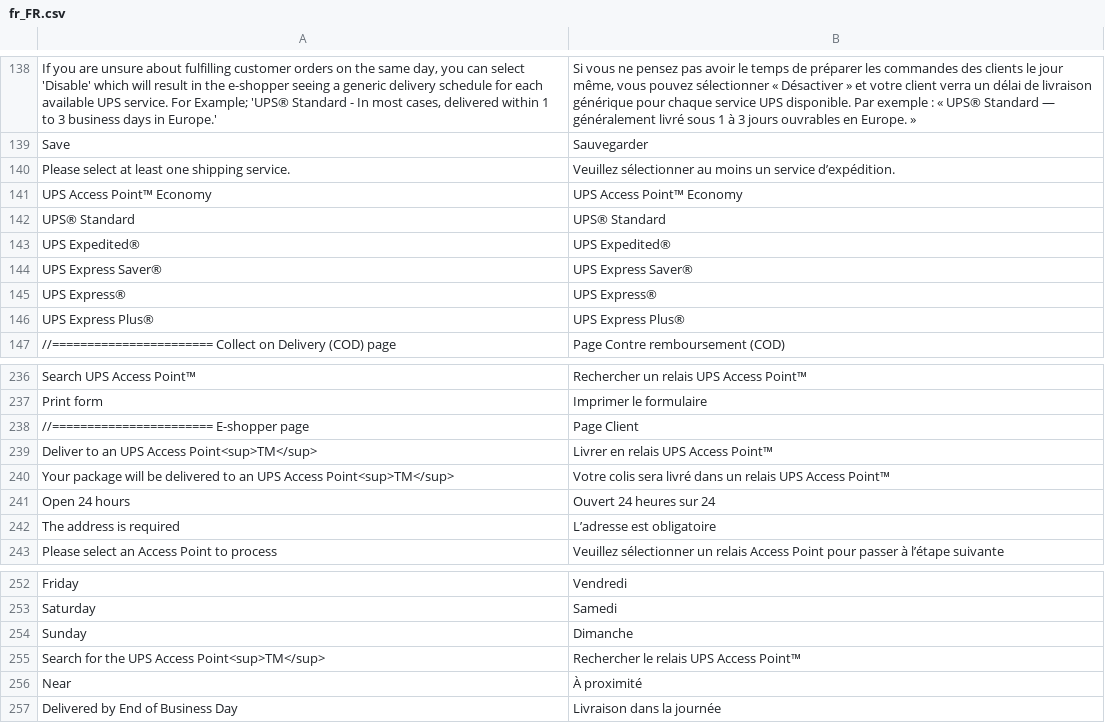
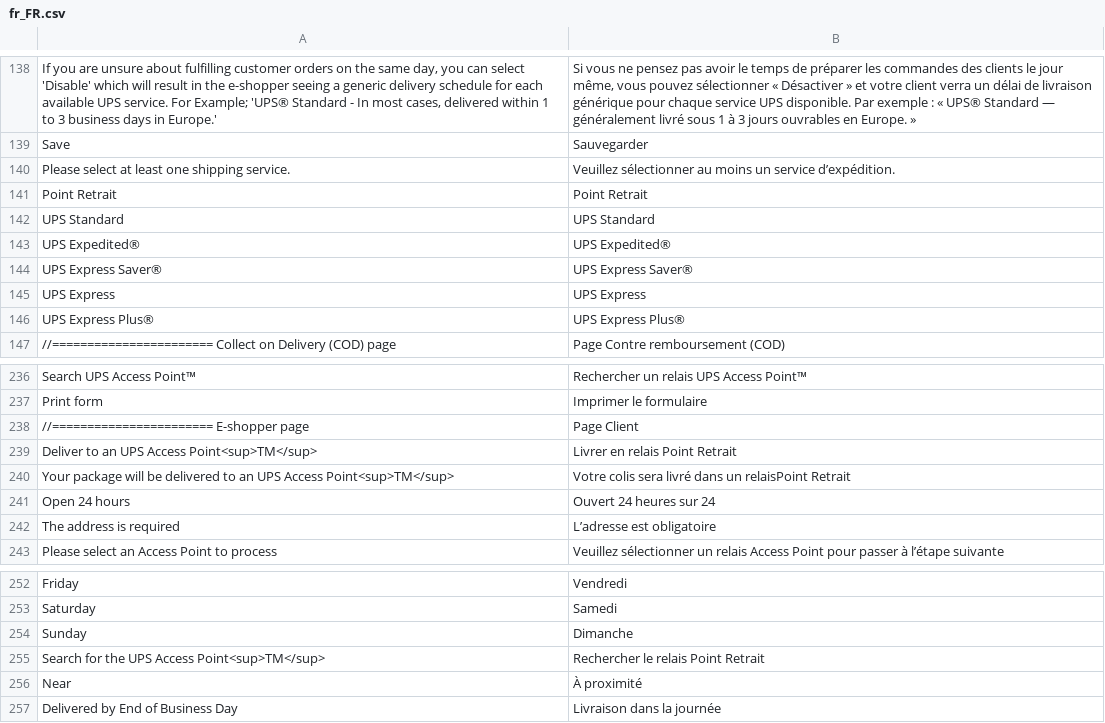
Before and after one commit to nathanpixodeo/ups, a CSV file: shipping/i18n/fr_FR.csv, drawn as a sheet; only a part is shown, gaps mark what is left out.

```diff
--- a/shipping/i18n/fr_FR.csv
+++ b/shipping/i18n/fr_FR.csv
@@ -140,7 +140,7 @@ Save,Sauvegarder
 Please select at least one shipping service.,Veuillez sélectionner au moins un service d’expédition.
-UPS Access Point™ Economy,UPS Access Point™ Economy
-UPS® Standard,UPS® Standard
+Point Retrait,Point Retrait
+UPS Standard,UPS Standard
 UPS Expedited®,UPS Expedited®
 UPS Express Saver®,UPS Express Saver®
-UPS Express®,UPS Express®
+UPS Express,UPS Express
 UPS Express Plus®,UPS Express Plus®
@@ -238,4 +238,4 @@ Print form,Imprimer le formulaire
 //======================= E-shopper page,Page Client
-Deliver to an UPS Access Point<sup>TM</sup>,Livrer en relais UPS Access Point™
-Your package will be delivered to an UPS Access Point<sup>TM</sup>,Votre colis sera livré dans un relais UPS Access Point™
+Deliver to an UPS Access Point<sup>TM</sup>,Livrer en relais Point Retrait
+Your package will be delivered to an UPS Access Point<sup>TM</sup>,Votre colis sera livré dans un relaisPoint Retrait
 Open 24 hours,Ouvert 24 heures sur 24
@@ -254,3 +254,3 @@ Saturday,Samedi
 Sunday,Dimanche
-Search for the UPS Access Point<sup>TM</sup>,Rechercher le relais UPS Access Point™
+Search for the UPS Access Point<sup>TM</sup>,Rechercher le relais Point Retrait
 Near,À proximité
```
Also changed, not shown: 7 other files.
